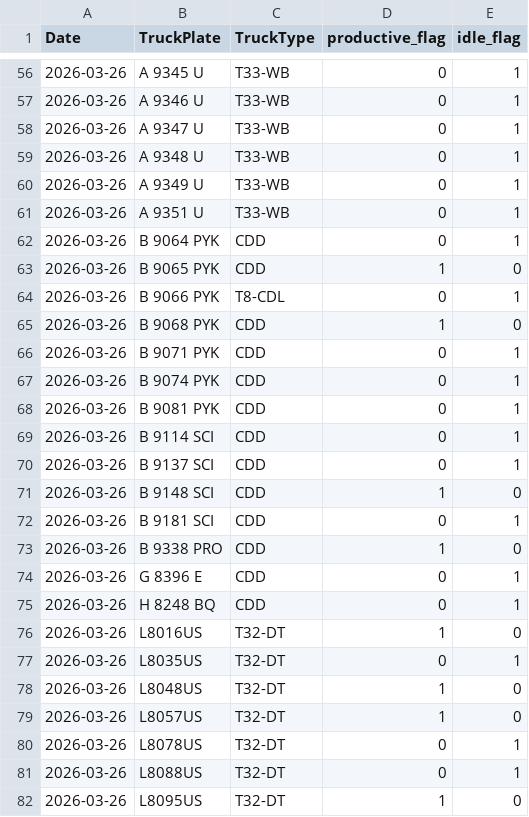
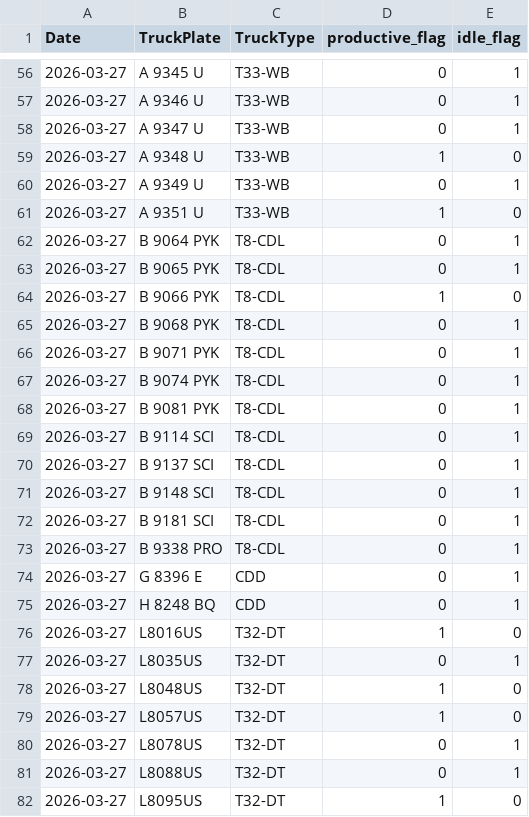
Before and after one commit to romanusdd-spec/ftu-visibility-app, a CSV file: data/ops/fact_truck_utilization_daily.csv, drawn as a sheet; only a part is shown, gaps mark what is left out; the diff covers the shown part only.

```diff
--- a/data/ops/fact_truck_utilization_daily.csv
+++ b/data/ops/fact_truck_utilization_daily.csv
@@ -56,27 +56,27 @@ Date,TruckPlate,TruckType,productive_flag,idle_flag
-2026-03-26,A 9345 U,T33-WB,0,1
-2026-03-26,A 9346 U,T33-WB,0,1
-2026-03-26,A 9347 U,T33-WB,0,1
-2026-03-26,A 9348 U,T33-WB,0,1
-2026-03-26,A 9349 U,T33-WB,0,1
-2026-03-26,A 9351 U,T33-WB,0,1
-2026-03-26,B 9064 PYK,CDD,0,1
-2026-03-26,B 9065 PYK,CDD,1,0
-2026-03-26,B 9066 PYK,T8-CDL,0,1
-2026-03-26,B 9068 PYK,CDD,1,0
-2026-03-26,B 9071 PYK,CDD,0,1
-2026-03-26,B 9074 PYK,CDD,0,1
-2026-03-26,B 9081 PYK,CDD,0,1
-2026-03-26,B 9114 SCI,CDD,0,1
-2026-03-26,B 9137 SCI,CDD,0,1
-2026-03-26,B 9148 SCI,CDD,1,0
-2026-03-26,B 9181 SCI,CDD,0,1
-2026-03-26,B 9338 PRO,CDD,1,0
-2026-03-26,G 8396 E,CDD,0,1
-2026-03-26,H 8248 BQ,CDD,0,1
-2026-03-26,L8016US,T32-DT,1,0
-2026-03-26,L8035US,T32-DT,0,1
-2026-03-26,L8048US,T32-DT,1,0
-2026-03-26,L8057US,T32-DT,1,0
-2026-03-26,L8078US,T32-DT,0,1
-2026-03-26,L8088US,T32-DT,0,1
-2026-03-26,L8095US,T32-DT,1,0
+2026-03-27,A 9345 U,T33-WB,0,1
+2026-03-27,A 9346 U,T33-WB,0,1
+2026-03-27,A 9347 U,T33-WB,0,1
+2026-03-27,A 9348 U,T33-WB,1,0
+2026-03-27,A 9349 U,T33-WB,0,1
+2026-03-27,A 9351 U,T33-WB,1,0
+2026-03-27,B 9064 PYK,T8-CDL,0,1
+2026-03-27,B 9065 PYK,T8-CDL,0,1
+2026-03-27,B 9066 PYK,T8-CDL,1,0
+2026-03-27,B 9068 PYK,T8-CDL,0,1
+2026-03-27,B 9071 PYK,T8-CDL,0,1
+2026-03-27,B 9074 PYK,T8-CDL,0,1
+2026-03-27,B 9081 PYK,T8-CDL,0,1
+2026-03-27,B 9114 SCI,T8-CDL,0,1
+2026-03-27,B 9137 SCI,T8-CDL,0,1
+2026-03-27,B 9148 SCI,T8-CDL,0,1
+2026-03-27,B 9181 SCI,T8-CDL,0,1
+2026-03-27,B 9338 PRO,T8-CDL,0,1
+2026-03-27,G 8396 E,CDD,0,1
+2026-03-27,H 8248 BQ,CDD,0,1
+2026-03-27,L8016US,T32-DT,1,0
+2026-03-27,L8035US,T32-DT,0,1
+2026-03-27,L8048US,T32-DT,1,0
+2026-03-27,L8057US,T32-DT,1,0
+2026-03-27,L8078US,T32-DT,0,1
+2026-03-27,L8088US,T32-DT,0,1
+2026-03-27,L8095US,T32-DT,1,0
```
Also changed, not shown: 117 edited cells elsewhere in this file, data/commercial/fact_wo_submission_daily.csv, data/commercial/fact_wo_submission_detail.csv, 9 other files.
